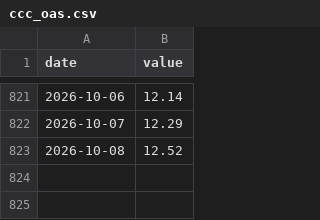
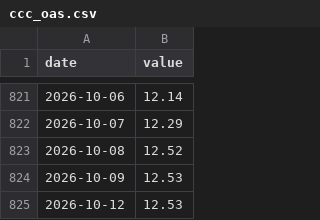
Before and after one commit to smsyt4sjvc-crypto/Wiki-Brain, a CSV file: research-vault/data/fragility/series/ccc_oas.csv, drawn as a sheet; only a part is shown, gaps mark what is left out.

```diff
--- a/research-vault/data/fragility/series/ccc_oas.csv
+++ b/research-vault/data/fragility/series/ccc_oas.csv
@@ -823 +823,3 @@ date,value
 2026-10-08,12.52
+2026-10-09,12.53
+2026-10-12,12.53
```
Also changed, not shown: research-vault/data/fragility/series/bbb_oas.csv, research-vault/data/fragility/series/ccc_hy_gap.csv, 9 other files.
